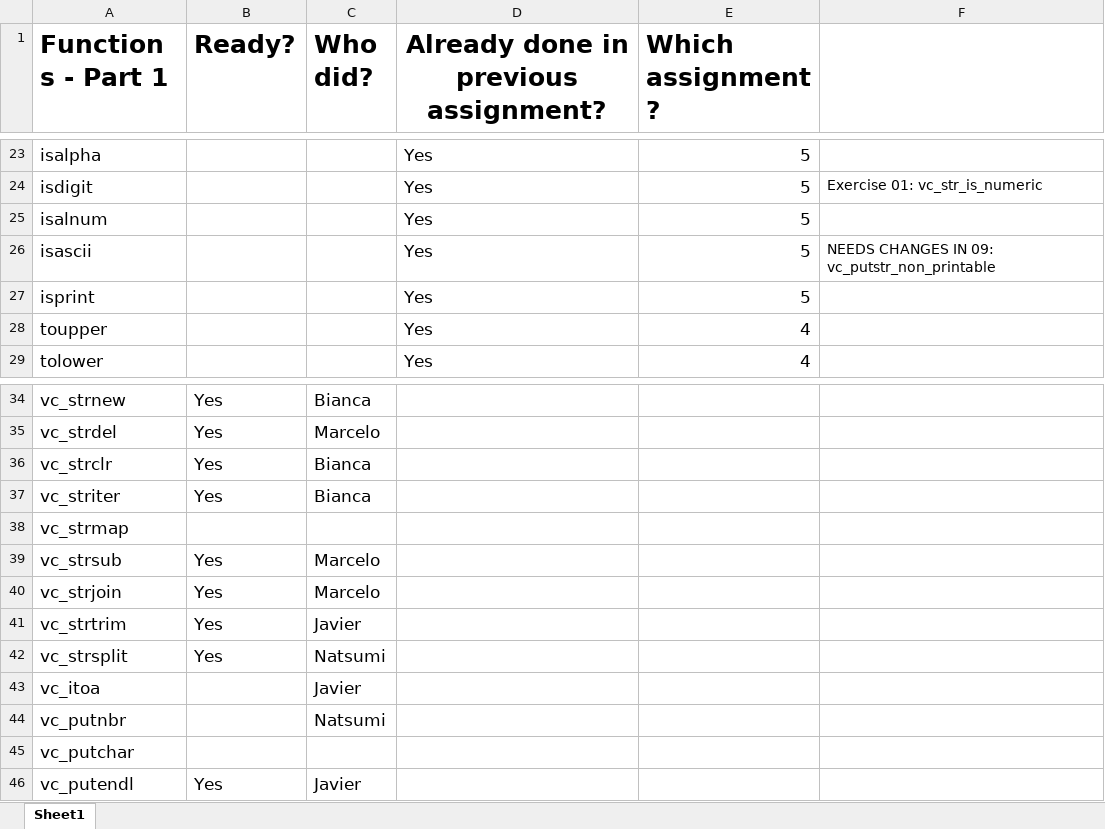
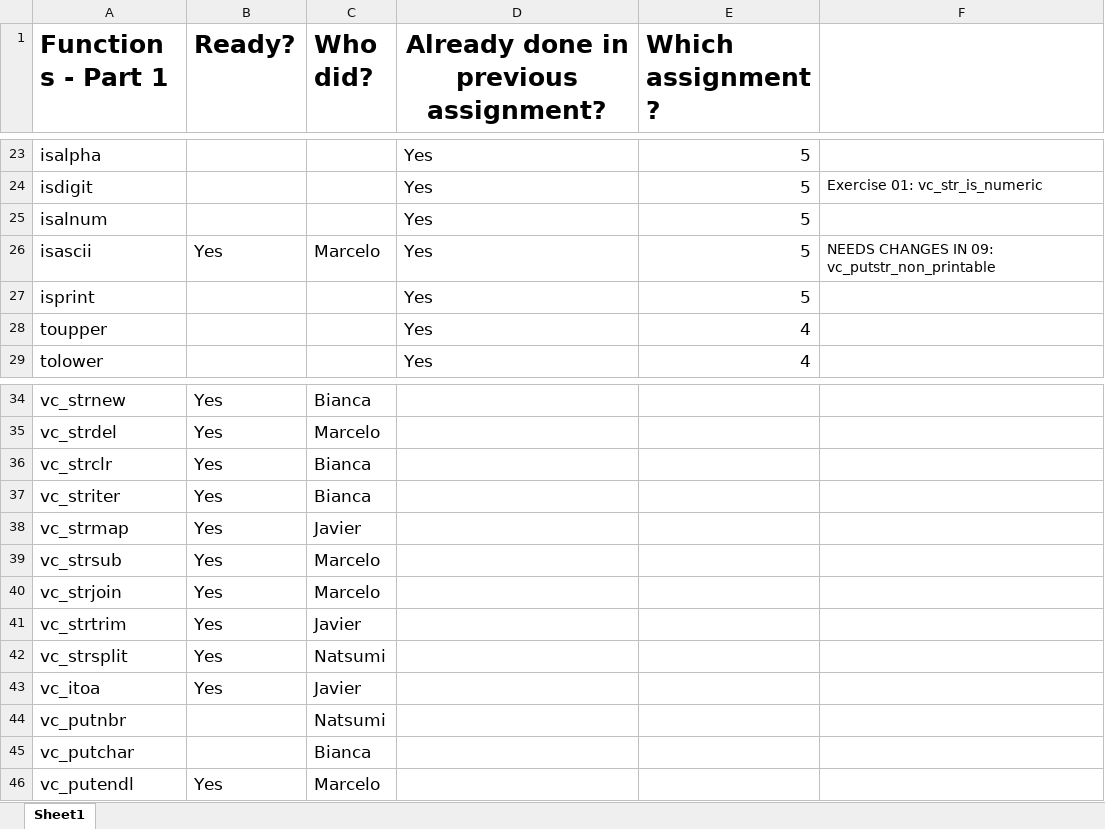
Before and after one commit to Mlongen/CProject, an Excel workbook: Project1.xlsx, sheet Sheet1, drawn as a sheet; only a part is shown, gaps mark what is left out; values as stored, in another font and other column widths than the file's, no borders; charts and pictures not drawn; the diff names each change by its address in the sheet, - before the commit and + after, or states it on an @@ line.

Commit message:
updating the file with the functions

```diff
--- a/Project1.xlsx (sheet Sheet1)
+++ b/Project1.xlsx (sheet Sheet1)
-B26 (Ready?): (empty)
+B26 (Ready?): Yes
-C26 (Who did?): (empty)
+C26 (Who did?): Marcelo
-B38 (Ready?): (empty)
+B38 (Ready?): Yes
-C38 (Who did?): (empty)
+C38 (Who did?): Javier
-B43 (Ready?): (empty)
+B43 (Ready?): Yes
-C45 (Who did?): (empty)
+C45 (Who did?): Bianca
-C46 (Who did?): Javier
+C46 (Who did?): Marcelo
```
